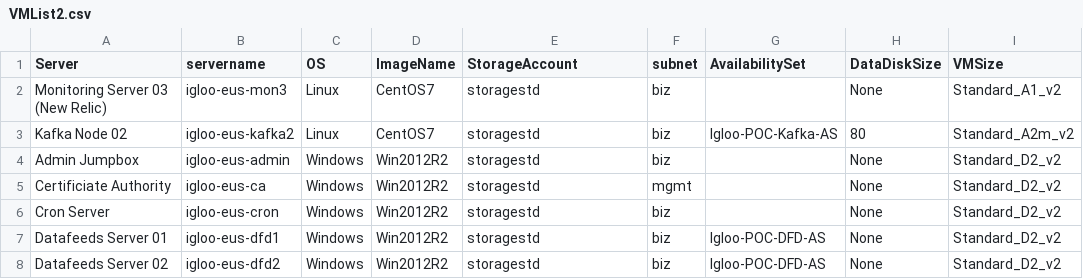
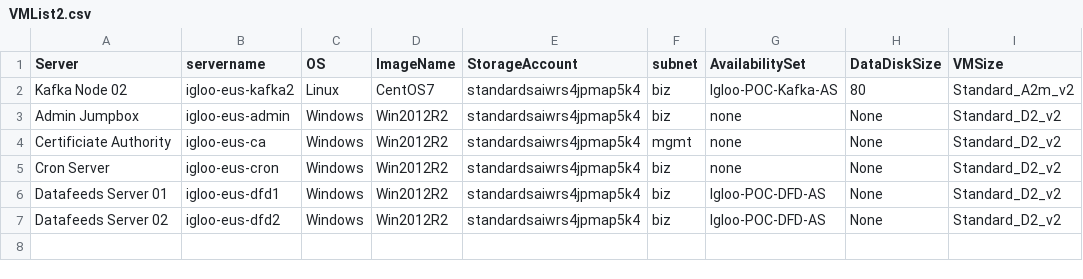
Before and after one commit to llalonde/Igloo-POC, a CSV file: csv_files/VMList2.csv, drawn as a sheet.

```diff
--- a/csv_files/VMList2.csv
+++ b/csv_files/VMList2.csv
@@ -1,8 +1,7 @@
 Server,servername,OS,ImageName,StorageAccount,subnet,AvailabilitySet,DataDiskSize,VMSize
-Monitoring Server 03 (New Relic),igloo-eus-mon3,Linux,CentOS7,storagestd,biz,,None,Standard_A1_v2
-Kafka Node 02,igloo-eus-kafka2,Linux,CentOS7,storagestd,biz,Igloo-POC-Kafka-AS,80,Standard_A2m_v2
-Admin Jumpbox,igloo-eus-admin,Windows,Win2012R2,storagestd,biz,,None,Standard_D2_v2
-Certificiate Authority,igloo-eus-ca,Windows,Win2012R2,storagestd,mgmt,,None,Standard_D2_v2
-Cron Server,igloo-eus-cron,Windows,Win2012R2,storagestd,biz,,None,Standard_D2_v2
-Datafeeds Server 01,igloo-eus-dfd1,Windows,Win2012R2,storagestd,biz,Igloo-POC-DFD-AS,None,Standard_D2_v2
-Datafeeds Server 02,igloo-eus-dfd2,Windows,Win2012R2,storagestd,biz,Igloo-POC-DFD-AS,None,Standard_D2_v2
+Kafka Node 02,igloo-eus-kafka2,Linux,CentOS7,standardsaiwrs4jpmap5k4,biz,Igloo-POC-Kafka-AS,80,Standard_A2m_v2
+Admin Jumpbox,igloo-eus-admin,Windows,Win2012R2,standardsaiwrs4jpmap5k4,biz,none,None,Standard_D2_v2
+Certificiate Authority,igloo-eus-ca,Windows,Win2012R2,standardsaiwrs4jpmap5k4,mgmt,none,None,Standard_D2_v2
+Cron Server,igloo-eus-cron,Windows,Win2012R2,standardsaiwrs4jpmap5k4,biz,none,None,Standard_D2_v2
+Datafeeds Server 01,igloo-eus-dfd1,Windows,Win2012R2,standardsaiwrs4jpmap5k4,biz,Igloo-POC-DFD-AS,None,Standard_D2_v2
+Datafeeds Server 02,igloo-eus-dfd2,Windows,Win2012R2,standardsaiwrs4jpmap5k4,biz,Igloo-POC-DFD-AS,None,Standard_D2_v2
```
Also changed, not shown: 5 other files.
